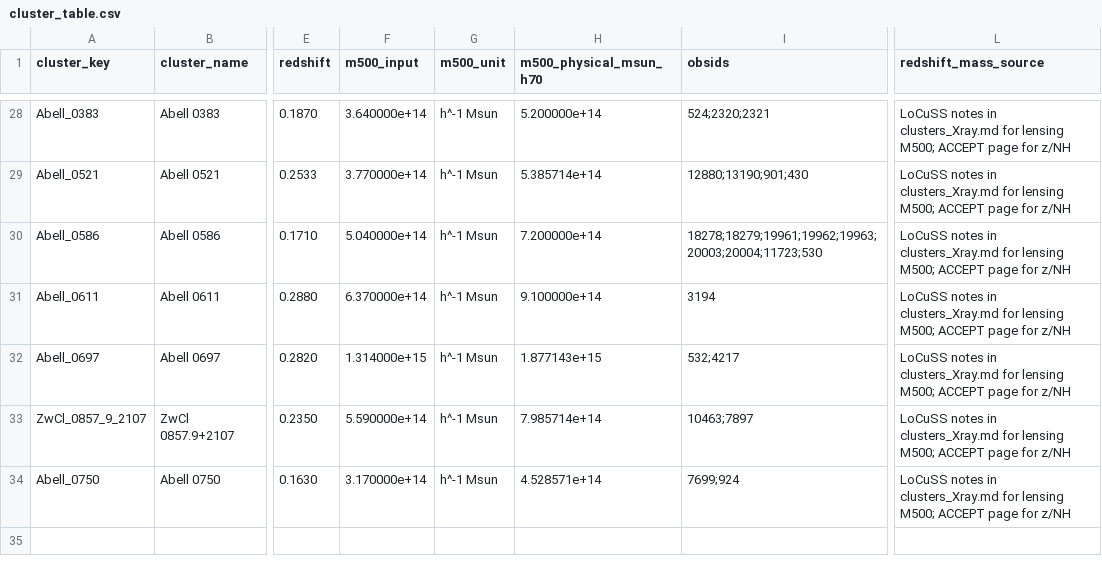
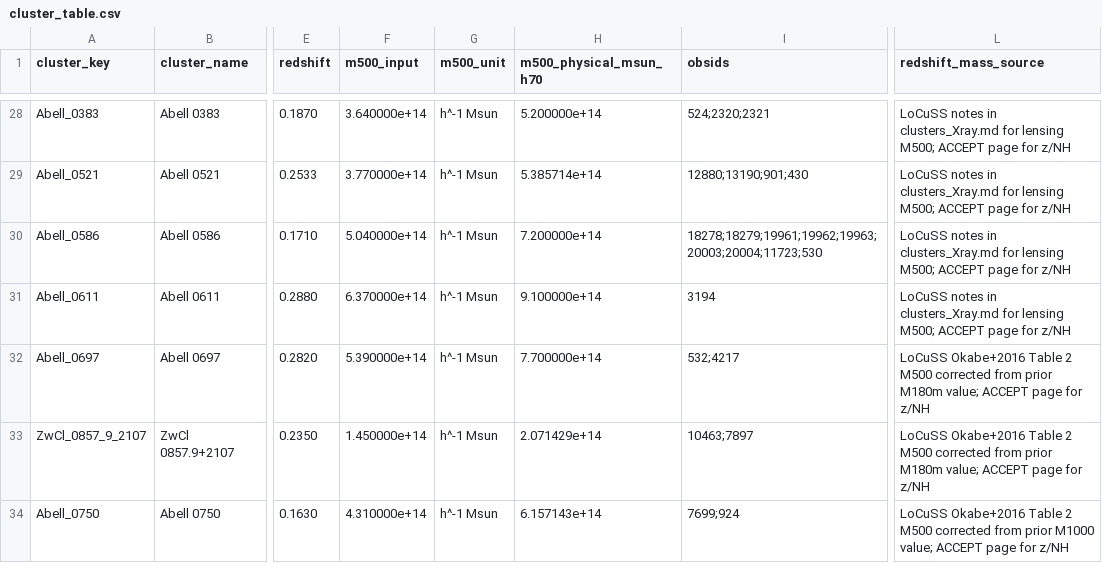
Before and after one commit to ChineseCricket/X-scale, a CSV file: configs/cluster_table.csv, drawn as a sheet; only a part is shown, gaps mark what is left out; the diff names each change by its address in the sheet, - before the commit and + after, or states it on an @@ line.

```diff
--- a/configs/cluster_table.csv
+++ b/configs/cluster_table.csv
-F32 (m500_input): 1.314000e+15
+F32 (m500_input): 5.390000e+14
-H32 (m500_physical_msun_h70): 1.877143e+15
+H32 (m500_physical_msun_h70): 7.700000e+14
-L32:L33 (redshift_mass_source): LoCuSS notes in clusters_Xray.md for lensing M500; ACCEPT page…
+L32:L33 (redshift_mass_source): LoCuSS Okabe+2016 Table 2 M500 corrected from prior M180m value; ACCEPT page…
-F33 (m500_input): 5.590000e+14
+F33 (m500_input): 1.450000e+14
-H33 (m500_physical_msun_h70): 7.985714e+14
+H33 (m500_physical_msun_h70): 2.071429e+14
-F34 (m500_input): 3.170000e+14
+F34 (m500_input): 4.310000e+14
-H34 (m500_physical_msun_h70): 4.528571e+14
+H34 (m500_physical_msun_h70): 6.157143e+14
-L34 (redshift_mass_source): LoCuSS notes in clusters_Xray.md for lensing M500; ACCEPT page…
+L34 (redshift_mass_source): LoCuSS Okabe+2016 Table 2 M500 corrected from prior M1000 value; ACCEPT page…
```
Also changed, not shown: output/products/scaling/scaling_linmix_fixed_evolution_all_summary.csv, output/products/scaling/scaling_linmix_fixed_evolution_comparison_summary.csv, 39 other files.
